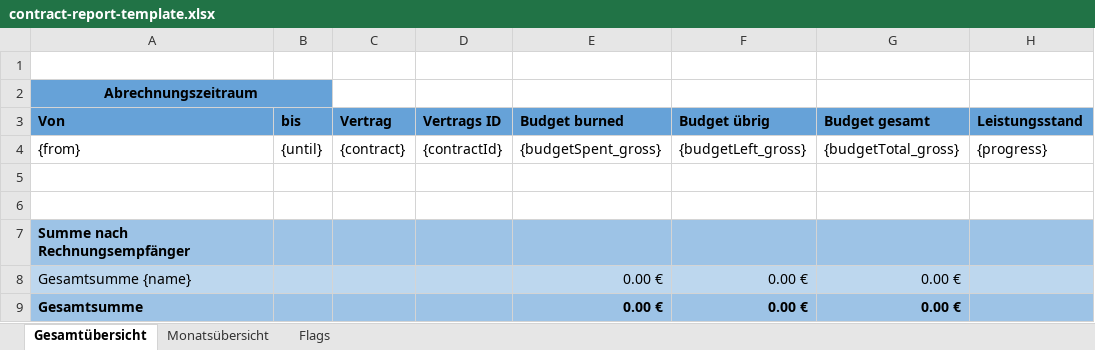
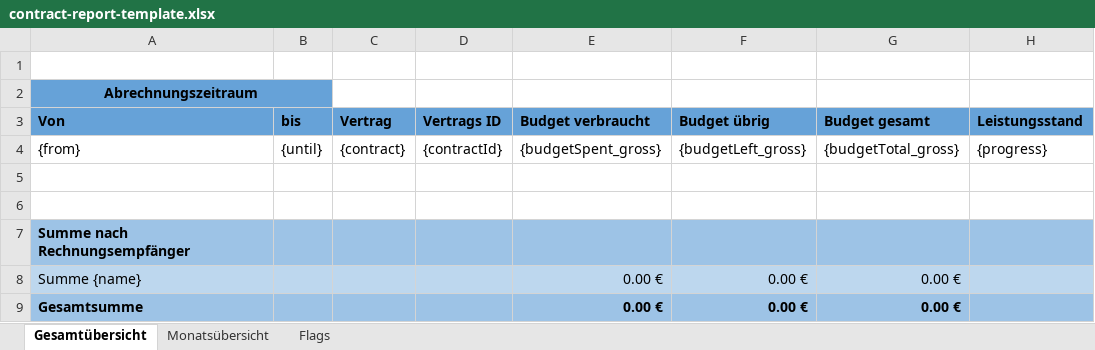
Before and after one commit to adessoSE/budgeteer, an Excel workbook: budgeteer-web-interface/src/main/resources/contract-report-template.xlsx, sheet Gesamtübersicht, drawn as a sheet; only a part is shown; values as stored, in another font and other column widths than the file's, no borders; the diff names each change by its address in the sheet, - before the commit and + after, or states it on an @@ line.

Commit message:
Adjusted Report Templates

```diff
--- a/budgeteer-web-interface/src/main/resources/contract-report-template.xlsx (sheet Gesamtübersicht)
+++ b/budgeteer-web-interface/src/main/resources/contract-report-template.xlsx (sheet Gesamtübersicht)
-E3: Budget burned
+E3: Budget verbraucht
-A8 (Von): Gesamtsumme {name}
+A8 (Von): Summe {name}
```
Also changed, not shown: sheet Monatsübersicht, budgeteer-web-interface/src/main/resources/report-template.xlsx.
